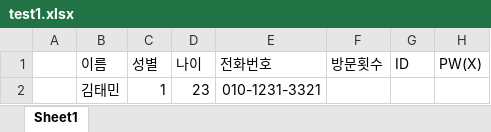
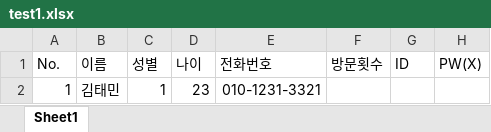
Before and after one commit to codinghajo3/Excel_in_Taemin, an Excel workbook: Excel_test_1/test1.xlsx, sheet Sheet1, drawn as a sheet; values as stored, in another font and other column widths than the file's, no borders; the diff names each change by its address in the sheet, - before the commit and + after, or states it on an @@ line.

```diff
--- a/Excel_test_1/test1.xlsx (sheet Sheet1)
+++ b/Excel_test_1/test1.xlsx (sheet Sheet1)
-A1: (empty)
+A1: No.
-A2 (No.): (empty)
+A2 (No.): 1
```
Also changed, not shown: 4 other files.
